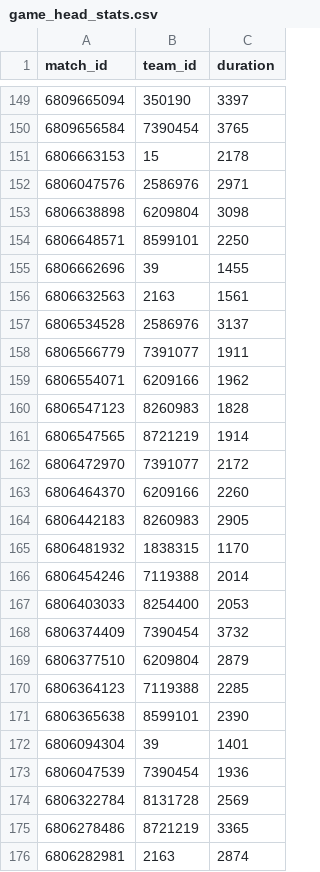
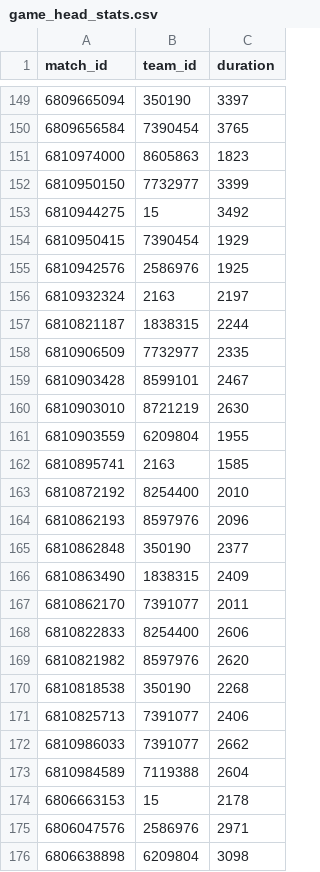
Before and after one commit to jerardalcao/ti11-predictions-tracker, a CSV file: game_head_stats.csv, drawn as a sheet; only a part is shown, gaps mark what is left out; the shorter side is filled out with more unchanged rows; the diff covers the shown part only.

```diff
--- a/game_head_stats.csv
+++ b/game_head_stats.csv
@@ -150,2 +150,25 @@ match_id,team_id,duration
 6809656584,7390454,3765
+6810974000,8605863,1823
+6810950150,7732977,3399
+6810944275,15,3492
+6810950415,7390454,1929
+6810942576,2586976,1925
+6810932324,2163,2197
+6810821187,1838315,2244
+6810906509,7732977,2335
+6810903428,8599101,2467
+6810903010,8721219,2630
+6810903559,6209804,1955
+6810895741,2163,1585
+6810872192,8254400,2010
+6810862193,8597976,2096
+6810862848,350190,2377
+6810863490,1838315,2409
+6810862170,7391077,2011
+6810822833,8254400,2606
+6810821982,8597976,2620
+6810818538,350190,2268
+6810825713,7391077,2406
+6810986033,7391077,2662
+6810984589,7119388,2604
 6806663153,15,2178
```
Also changed, not shown: 23 added rows elsewhere in this file, loaded_matches.csv, player_stats.csv, 34 other files.
